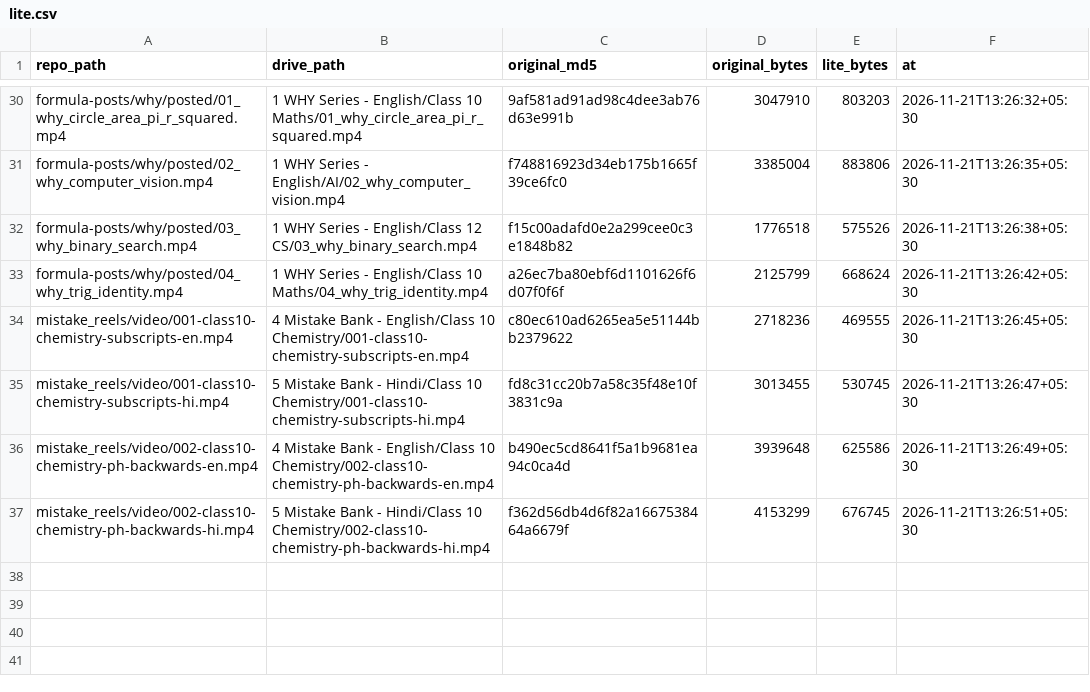
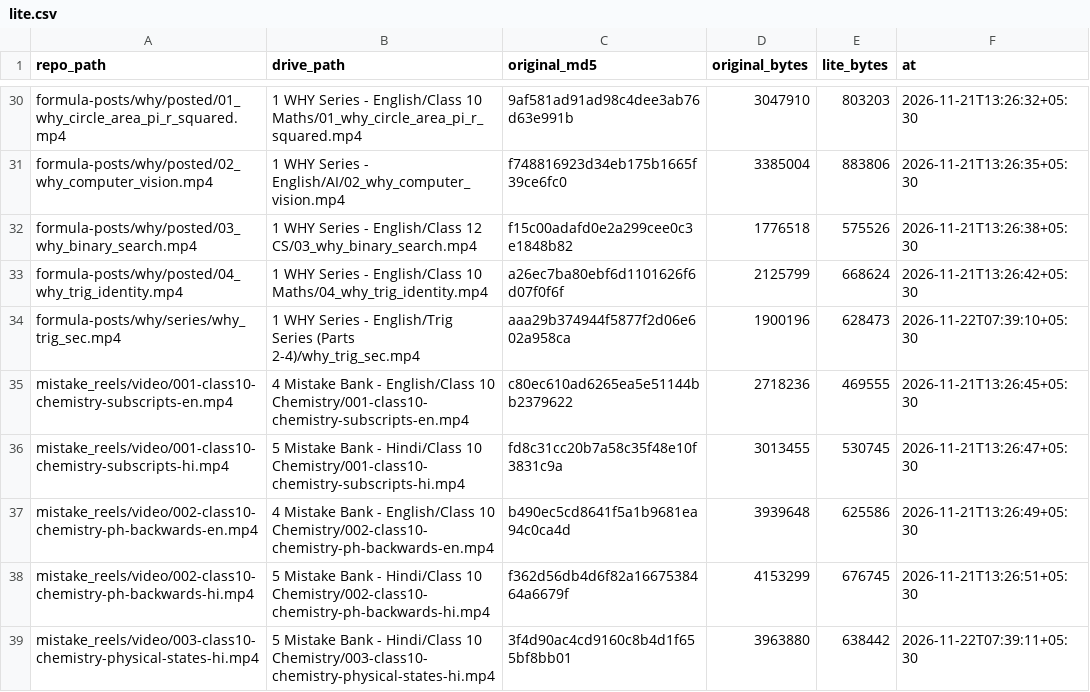
Before and after one commit to compukidsdgp-creator/CBSE-PORTAL, a CSV file: archive/lite.csv, drawn as a sheet; only a part is shown, gaps mark what is left out; the diff names each change by its address in the sheet, - before the commit and + after, or states it on an @@ line.

```diff
--- a/archive/lite.csv
+++ b/archive/lite.csv
+row 34: formula-posts/why/series/why_trig_sec.mp4 | 1 WHY Series - English/Trig Series (Parts 2-4)/why_trig_sec.mp4 | aaa29b374944f5877f2d06e602a958ca | 1900196 | 628473 | 2026-11-22T07:39:10+05:30
+row 39: mistake_reels/video/003-class10-chemistry-physical-states-hi.mp4 | 5 Mistake Bank - Hindi/Class 10 Chemistry/003-class10-chemistry-physical-states-hi.mp4 | 3f4d90ac4cd9160c8b4d1f655bf8bb01 | 3963880 | 638442 | 2026-11-22T07:39:11+05:30
```
Also changed, not shown: archive/backup_manifest.csv, 2 other files.
